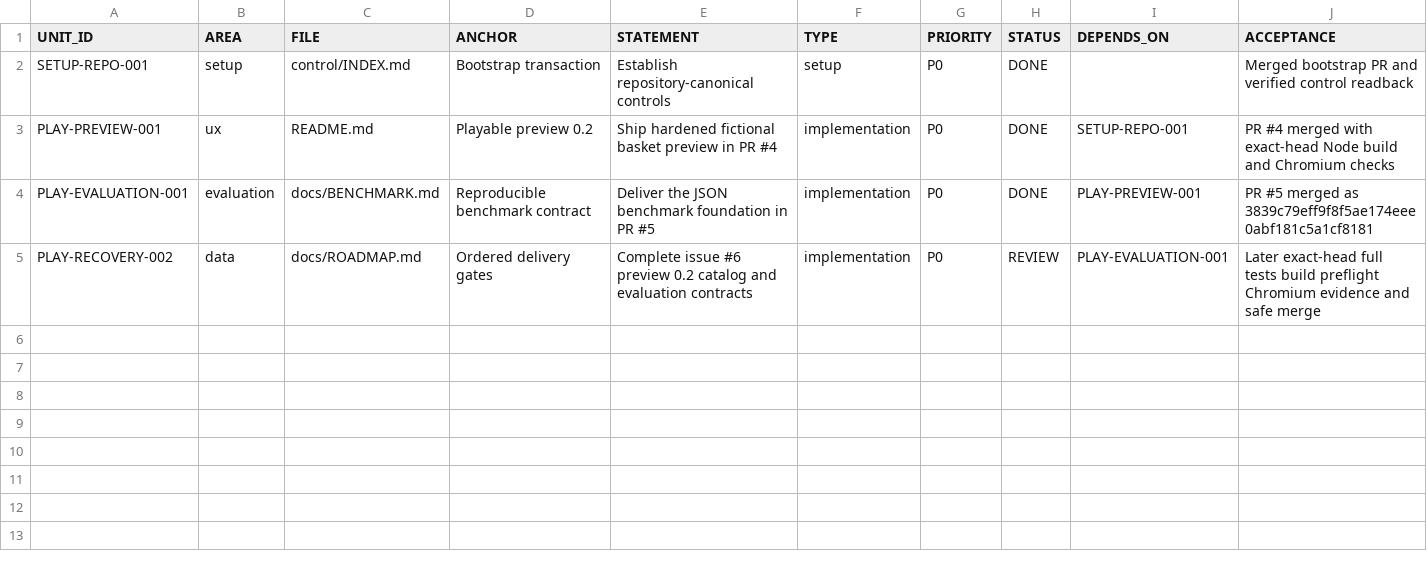
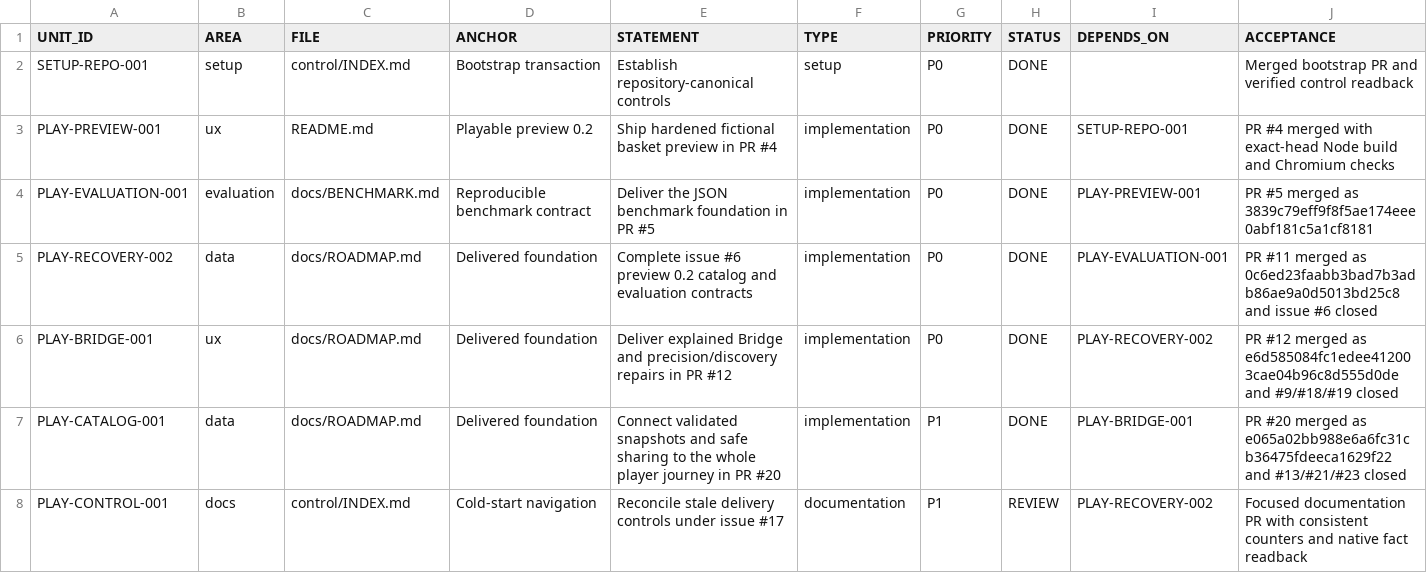
Before and after one commit to drevendev/Playmancer, a CSV file: control/UNIT_REGISTRY.csv, drawn as a sheet.

Commit message:
docs: reconcile completed Bridge and Preview 0.3 delivery (#22)
Closes #17.

Reconcile verified merged product PRs #12/#20, completed control units, revision 14 navigation and independent Pages/rights/UX gates. No runtime or publication changes.

```diff
--- a/control/UNIT_REGISTRY.csv
+++ b/control/UNIT_REGISTRY.csv
@@ -4,2 +4,5 @@ PLAY-PREVIEW-001,ux,README.md,Playable preview 0.2,Ship hardened fictional baske
 PLAY-EVALUATION-001,evaluation,docs/BENCHMARK.md,Reproducible benchmark contract,Deliver the JSON benchmark foundation in PR #5,implementation,P0,DONE,PLAY-PREVIEW-001,PR #5 merged as 3839c79eff9f8f5ae174eee0abf181c5a1cf8181
-PLAY-RECOVERY-002,data,docs/ROADMAP.md,Ordered delivery gates,Complete issue #6 preview 0.2 catalog and evaluation contracts,implementation,P0,REVIEW,PLAY-EVALUATION-001,Later exact-head full tests build preflight Chromium evidence and safe merge
+PLAY-RECOVERY-002,data,docs/ROADMAP.md,Delivered foundation,Complete issue #6 preview 0.2 catalog and evaluation contracts,implementation,P0,DONE,PLAY-EVALUATION-001,PR #11 merged as 0c6ed23faabb3bad7b3adb86ae9a0d5013bd25c8 and issue #6 closed
+PLAY-BRIDGE-001,ux,docs/ROADMAP.md,Delivered foundation,Deliver explained Bridge and precision/discovery repairs in PR #12,implementation,P0,DONE,PLAY-RECOVERY-002,PR #12 merged as e6d585084fc1edee412003cae04b96c8d555d0de and #9/#18/#19 closed
+PLAY-CATALOG-001,data,docs/ROADMAP.md,Delivered foundation,Connect validated snapshots and safe sharing to the whole player journey in PR #20,implementation,P1,DONE,PLAY-BRIDGE-001,PR #20 merged as e065a02bb988e6a6fc31cb36475fdeeca1629f22 and #13/#21/#23 closed
+PLAY-CONTROL-001,docs,control/INDEX.md,Cold-start navigation,Reconcile stale delivery controls under issue #17,documentation,P1,REVIEW,PLAY-RECOVERY-002,Focused documentation PR with consistent counters and native fact readback
```
Also changed, not shown: 5 other files.
